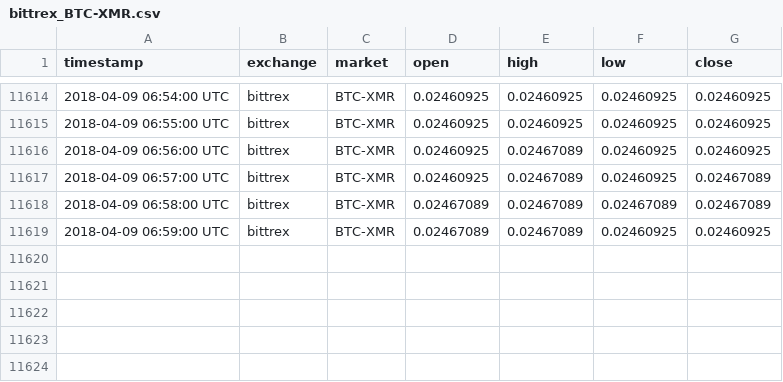
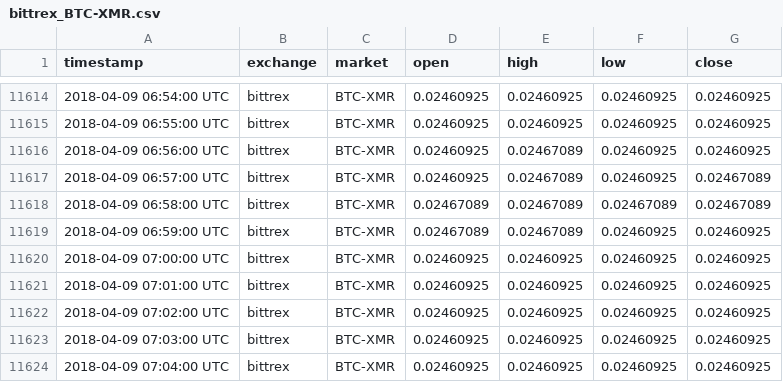
Before and after one commit to tmestdagh/crypto-prices-cache, a CSV file: bittrex_BTC-XMR.csv, drawn as a sheet; only a part is shown, gaps mark what is left out.

```diff
--- a/bittrex_BTC-XMR.csv
+++ b/bittrex_BTC-XMR.csv
@@ -11619 +11619,6 @@ timestamp,exchange,market,open,high,low,close
 2018-04-09 06:59:00 UTC,bittrex,BTC-XMR,0.02467089,0.02467089,0.02460925,0.02460925
+2018-04-09 07:00:00 UTC,bittrex,BTC-XMR,0.02460925,0.02460925,0.02460925,0.02460925
+2018-04-09 07:01:00 UTC,bittrex,BTC-XMR,0.02460925,0.02460925,0.02460925,0.02460925
+2018-04-09 07:02:00 UTC,bittrex,BTC-XMR,0.02460925,0.02460925,0.02460925,0.02460925
+2018-04-09 07:03:00 UTC,bittrex,BTC-XMR,0.02460925,0.02460925,0.02460925,0.02460925
+2018-04-09 07:04:00 UTC,bittrex,BTC-XMR,0.02460925,0.02460925,0.02460925,0.02460925
```
Also changed, not shown: bitfinex_BTC-ETH.csv, bitfinex_BTC-LTC.csv, 7 other files.
